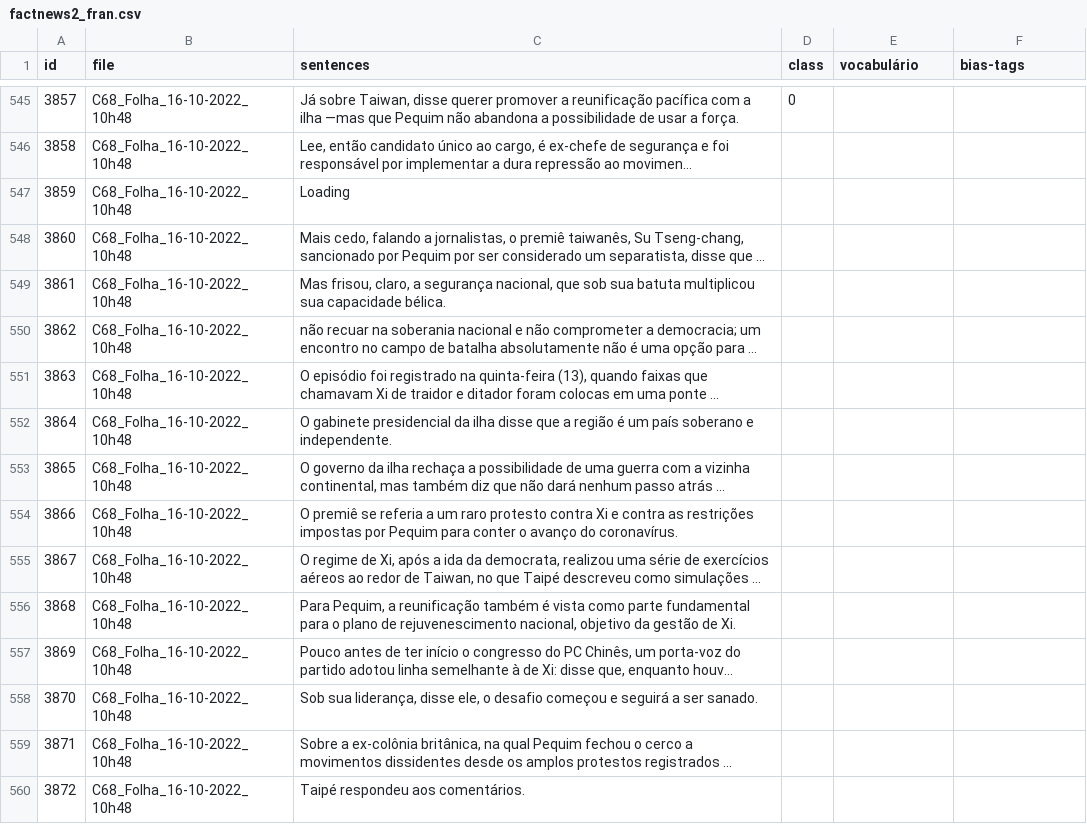
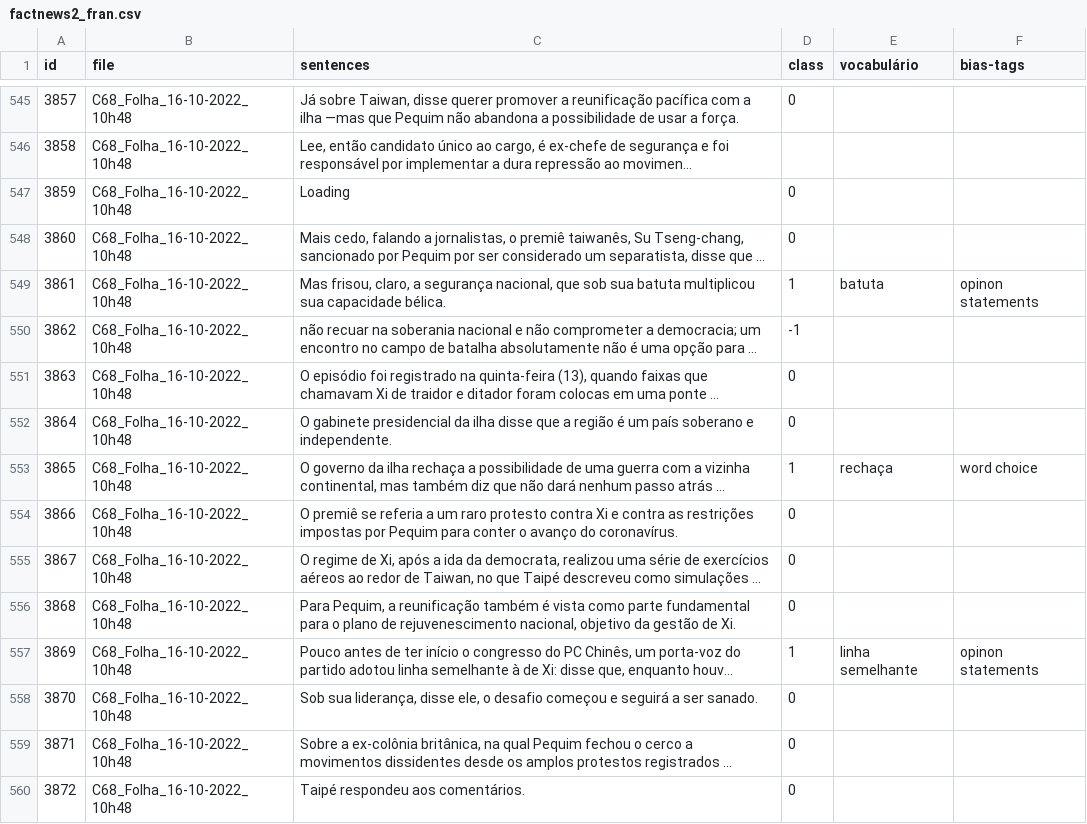
Before and after one commit to franciellevargas/FactNews, a CSV file: dataset/csv/factnews2_fran.csv, drawn as a sheet; only a part is shown, gaps mark what is left out; long unchanged cells end in …; the diff covers the shown part only; the diff names each change by its address in the sheet, - before the commit and + after, or states it on an @@ line.

Commit message:
Add files via upload

```diff
--- a/dataset/csv/factnews2_fran.csv
+++ b/dataset/csv/factnews2_fran.csv
-D547:D548 (class): (empty)
+D547:D548 (class): 0
-D549 (class): (empty)
+D549 (class): 1
-E549 (vocabulário): (empty)
+E549 (vocabulário): batuta
-F549 (bias-tags): (empty)
+F549 (bias-tags): opinon statements
-D550 (class): (empty)
+D550 (class): -1
-D551:D552 (class): (empty)
+D551:D552 (class): 0
-D553 (class): (empty)
+D553 (class): 1
-E553 (vocabulário): (empty)
+E553 (vocabulário): rechaça
-F553 (bias-tags): (empty)
+F553 (bias-tags): word choice
-D554:D556 (class): (empty)
+D554:D556 (class): 0
-D557 (class): (empty)
+D557 (class): 1
-E557 (vocabulário): (empty)
+E557 (vocabulário): linha semelhante
-F557 (bias-tags): (empty)
+F557 (bias-tags): opinon statements
-D558:D560 (class): (empty)
+D558:D560 (class): 0
```
Also changed, not shown: 42 edited cells elsewhere in this file.
